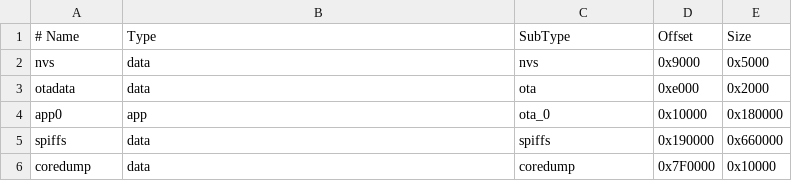
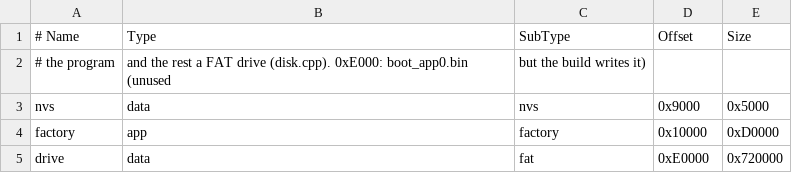
Before and after one commit to konsumer/lilfm1buddy, a CSV file: flash-8mb.csv, drawn as a sheet.

```diff
--- a/flash-8mb.csv
+++ b/flash-8mb.csv
@@ -1,6 +1,5 @@
 # Name,   Type, SubType, Offset,   Size
+# the program, and the rest a FAT drive (disk.cpp). 0xE000: boot_app0.bin (unused, but the build writes it)
 nvs,      data, nvs,     0x9000,   0x5000,
-otadata,  data, ota,     0xe000,   0x2000,
-app0,     app,  ota_0,   0x10000,  0x180000,
-spiffs,   data, spiffs,  0x190000, 0x660000,
-coredump, data, coredump,0x7F0000, 0x10000,
+factory,  app,  factory, 0x10000,  0xD0000,
+drive,    data, fat,     0xE0000,  0x720000,
```
Also changed, not shown: flash-16mb.csv, flash-4mb.csv, 10 other files.
